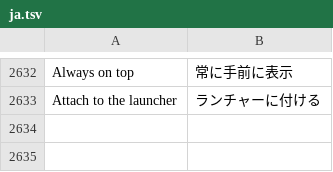
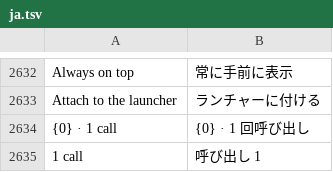
Before and after one commit to hyeon1035298/Bloom, a TSV file: src/Bloom/Assets/Lang/ja.tsv, drawn as a sheet; only a part is shown, gaps mark what is left out; the diff names each change by its address in the sheet, - before the commit and + after, or states it on an @@ line.

```diff
--- a/src/Bloom/Assets/Lang/ja.tsv
+++ b/src/Bloom/Assets/Lang/ja.tsv
+row 2634: {0} · 1 call | {0} · 1 回呼び出し
+row 2635: 1 call | 呼び出し 1
```
Also changed, not shown: src/Bloom/Assets/Lang/zh.tsv, 10 other files.
